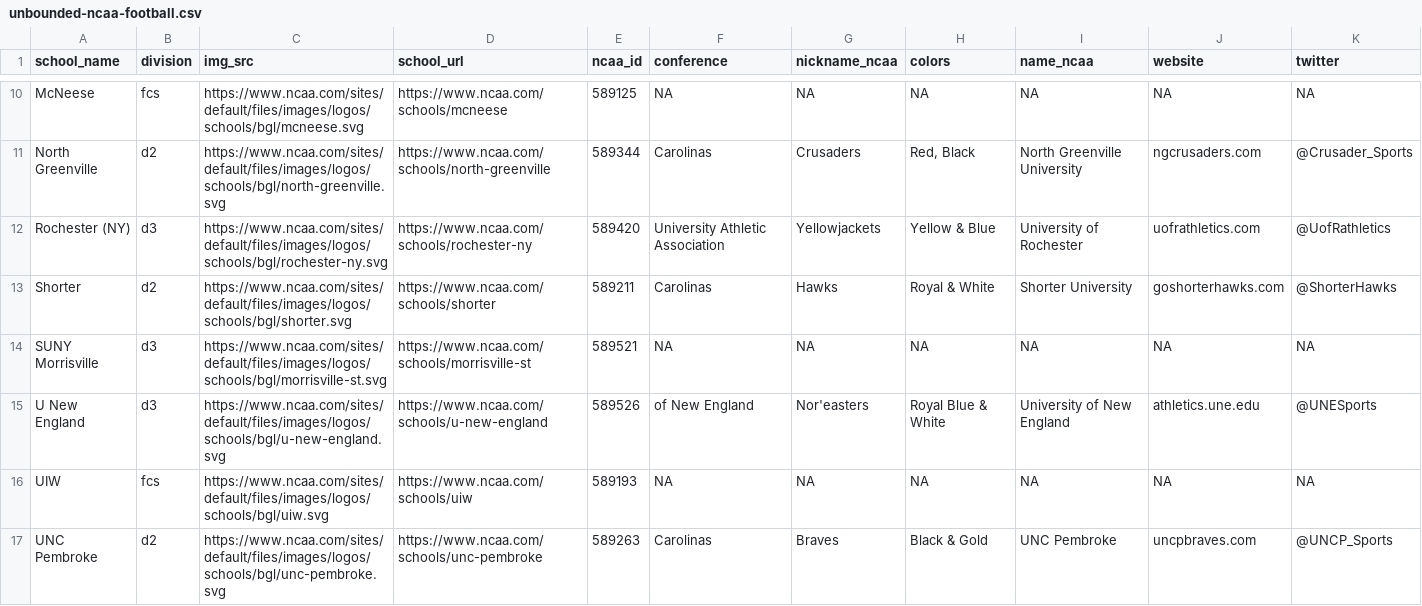
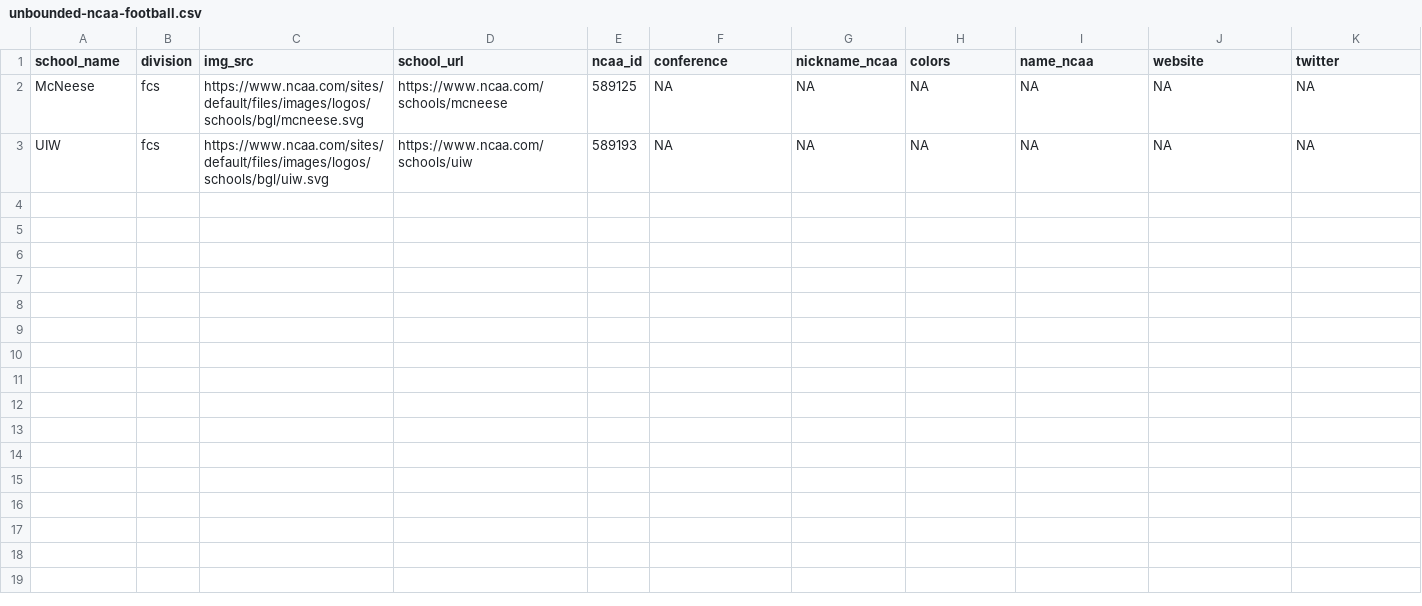
Before and after one commit to cullenchampagne1/sportsR, a CSV file: output/csv/unbounded-ncaa-football.csv, drawn as a sheet; only a part is shown, gaps mark what is left out; the diff covers the shown part only.

```diff
--- a/output/csv/unbounded-ncaa-football.csv
+++ b/output/csv/unbounded-ncaa-football.csv
@@ -10,8 +2,2 @@
 "McNeese","fcs","https://www.ncaa.com/sites/default/files/images/logos/schools/bgl/mcneese.svg","https://www.ncaa.com/schools/mcneese","589125",NA,NA,NA,NA,NA,NA
-"North Greenville","d2","https://www.ncaa.com/sites/default/files/images/logos/schools/bgl/north-greenville.svg","https://www.ncaa.com/schools/north-greenville","589344","Carolinas","Crusaders","Red, Black","North Greenville University","ngcrusaders.com","@Crusader_Sports"
-"Rochester (NY)","d3","https://www.ncaa.com/sites/default/files/images/logos/schools/bgl/rochester-ny.svg","https://www.ncaa.com/schools/rochester-ny","589420","University Athletic Association","Yellowjackets","Yellow & Blue","University of Rochester","uofrathletics.com","@UofRathletics"
-"Shorter","d2","https://www.ncaa.com/sites/default/files/images/logos/schools/bgl/shorter.svg","https://www.ncaa.com/schools/shorter","589211","Carolinas","Hawks","Royal & White","Shorter University","goshorterhawks.com","@ShorterHawks"
-"SUNY Morrisville","d3","https://www.ncaa.com/sites/default/files/images/logos/schools/bgl/morrisville-st.svg","https://www.ncaa.com/schools/morrisville-st","589521",NA,NA,NA,NA,NA,NA
-"U New England","d3","https://www.ncaa.com/sites/default/files/images/logos/schools/bgl/u-new-england.svg","https://www.ncaa.com/schools/u-new-england","589526","of New England","Nor'easters","Royal Blue & White","University of New England","athletics.une.edu","@UNESports"
 "UIW","fcs","https://www.ncaa.com/sites/default/files/images/logos/schools/bgl/uiw.svg","https://www.ncaa.com/schools/uiw","589193",NA,NA,NA,NA,NA,NA
-"UNC Pembroke","d2","https://www.ncaa.com/sites/default/files/images/logos/schools/bgl/unc-pembroke.svg","https://www.ncaa.com/schools/unc-pembroke","589263","Carolinas","Braves","Black & Gold","UNC Pembroke","uncpbraves.com","@UNCP_Sports"
```
Also changed, not shown: 8 removed rows elsewhere in this file, 4 other files.
